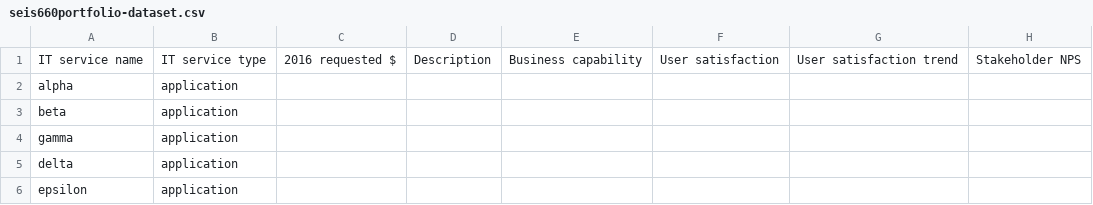
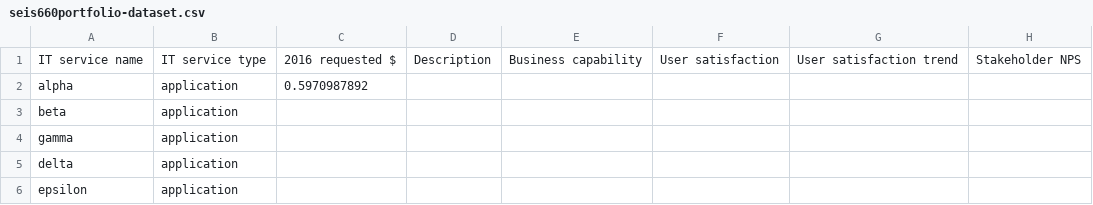
Before and after one commit to StThomas-SEIS660/Lab-12, a CSV file: seis660portfolio-dataset.csv, drawn as a sheet; only a part is shown; the diff names each change by its address in the sheet, - before the commit and + after, or states it on an @@ line.

```diff
--- a/seis660portfolio-dataset.csv
+++ b/seis660portfolio-dataset.csv
-C2: (empty)
+C2: 0.5970987892
```
Also changed, not shown: seis660portfolio-dictionary.csv.
